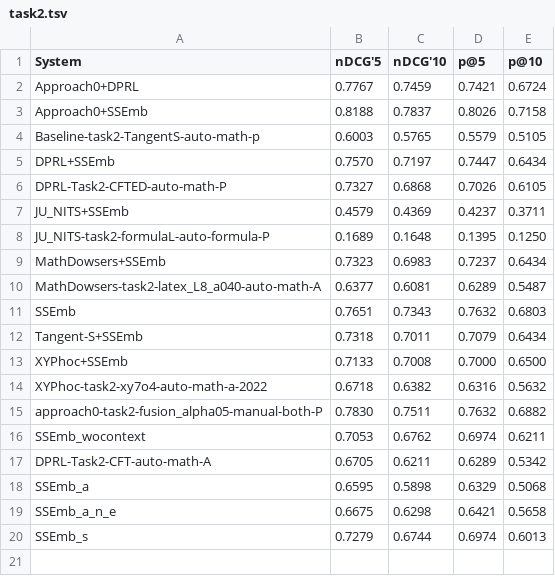
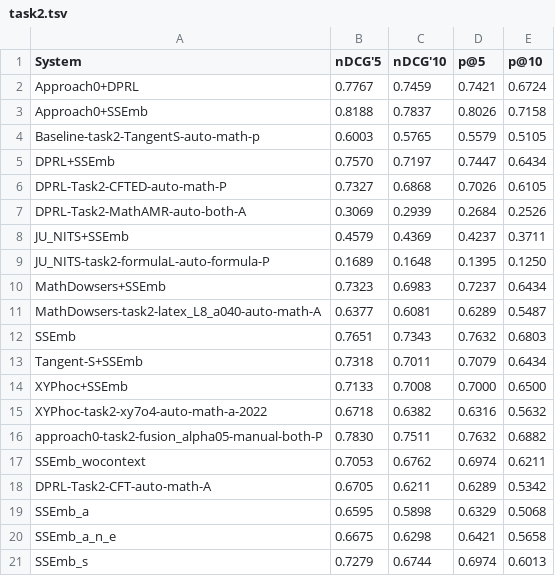
Before and after one commit to MathAIResearch/SSEmb, a TSV file: Evaluation/task2.tsv, drawn as a sheet; the diff names each change by its address in the sheet, - before the commit and + after, or states it on an @@ line.

```diff
--- a/Evaluation/task2.tsv
+++ b/Evaluation/task2.tsv
+row 7: DPRL-Task2-MathAMR-auto-both-A | 0.3069 | 0.2939 | 0.2684 | 0.2526
```
Also changed, not shown: 1 other file.
